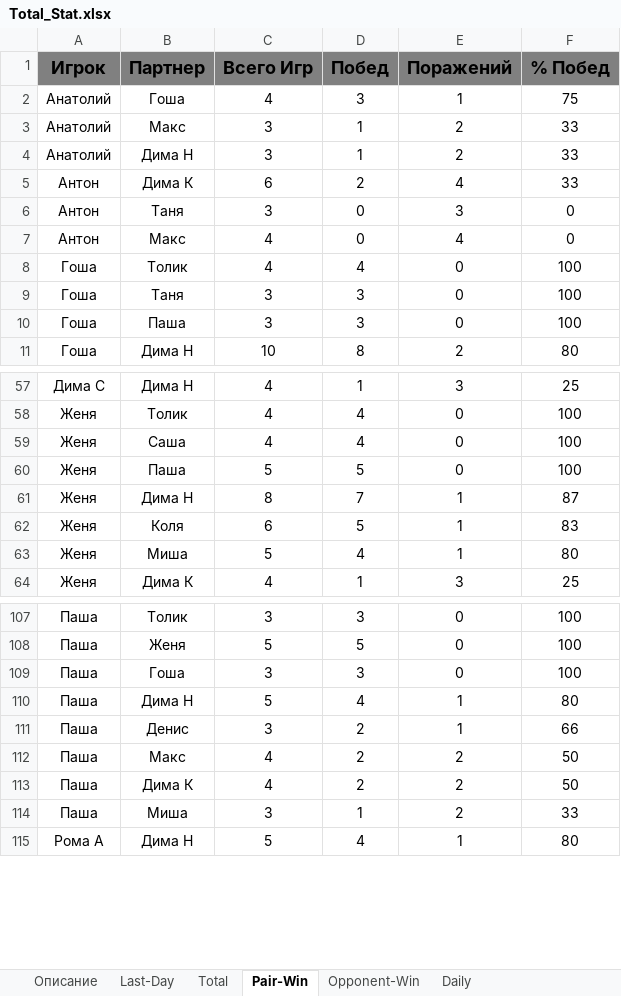
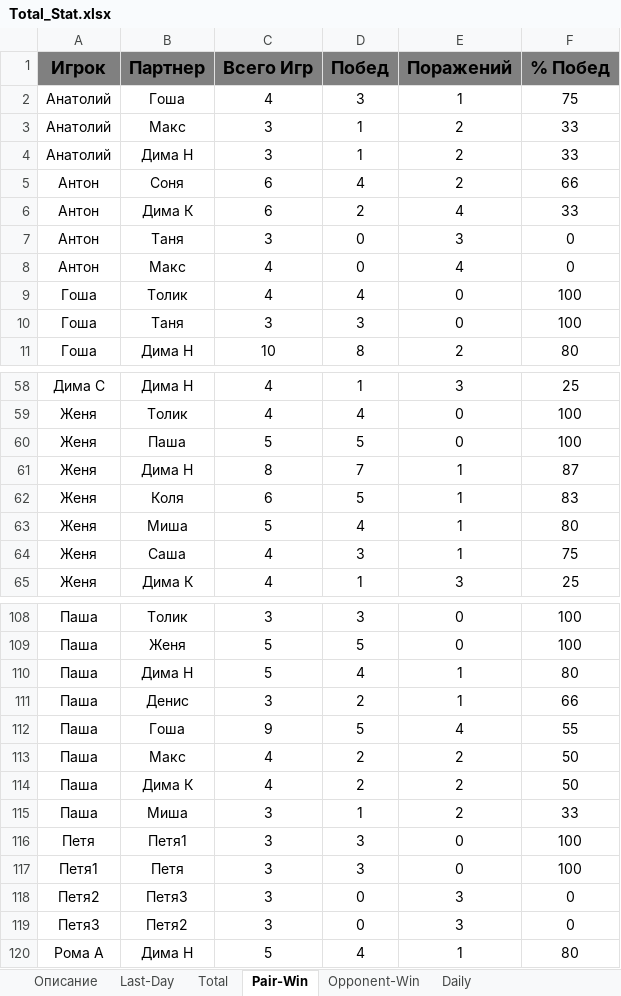
Before and after one commit to NovozhilovDmitriy/Badminton_Game, an Excel workbook: Total_Stat.xlsx, sheet Pair-Win, drawn as a sheet; only a part is shown, gaps mark what is left out; values as stored, in another font and other column widths than the file's, no borders; removed rows and columns are numbered as before the commit, all else as after; the diff covers the shown part only; the diff names each change by its address in the sheet, - before the commit and + after, or states it on an @@ line.

```diff
--- a/Total_Stat.xlsx (sheet Pair-Win)
+++ b/Total_Stat.xlsx (sheet Pair-Win)
+row 5: Антон | Соня | 6 | 4 | 2 | 66
-row 10: Гоша | Паша | 3 | 3 | 0 | 100
-row 59: Женя | Саша | 4 | 4 | 0 | 100
+row 64: Женя | Саша | 4 | 3 | 1 | 75
-row 109: Паша | Гоша | 3 | 3 | 0 | 100
+row 112: Паша | Гоша | 9 | 5 | 4 | 55
+row 116: Петя | Петя1 | 3 | 3 | 0 | 100
+row 117: Петя1 | Петя | 3 | 3 | 0 | 100
+row 118: Петя2 | Петя3 | 3 | 0 | 3 | 0
+row 119: Петя3 | Петя2 | 3 | 0 | 3 | 0
```
Also changed, not shown: 2 added rows and 3 edited cells elsewhere in this sheet, sheet Total, sheet Opponent-Win, sheet Daily, sheet Last-Day, charts or pictures, 2Расстановки.xlsx, 3 other files.
